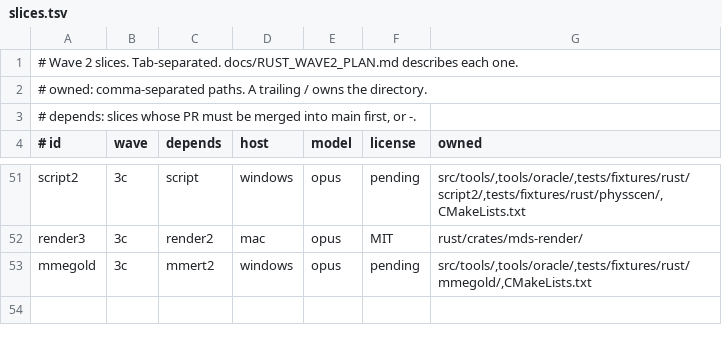
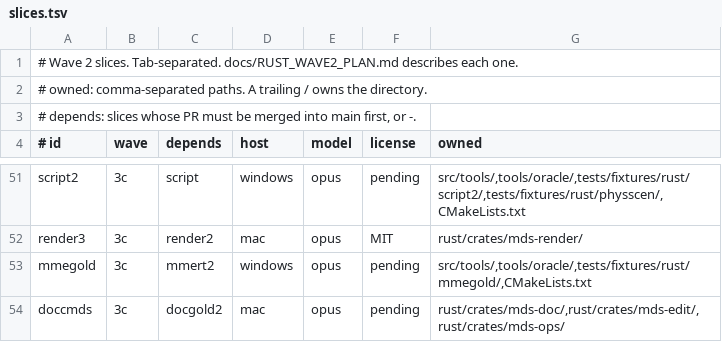
Before and after one commit to geekjapan/MikuDanceStudio-J, a TSV file: tools/orchestrate/slices.tsv, drawn as a sheet; only a part is shown, gaps mark what is left out.

Commit message:
Add the doccmds slice row

```diff
--- a/tools/orchestrate/slices.tsv
+++ b/tools/orchestrate/slices.tsv
@@ -53 +53,2 @@ render3	3c	render2	mac	opus	MIT	rust/crates/mds-render/
 mmegold	3c	mmert2	windows	opus	pending	src/tools/,tools/oracle/,tests/fixtures/rust/mmegold/,CMakeLists.txt
+doccmds	3c	docgold2	mac	opus	pending	rust/crates/mds-doc/,rust/crates/mds-edit/,rust/crates/mds-ops/
```
